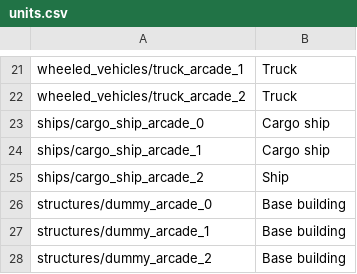
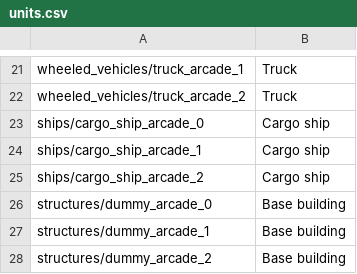
Before and after one commit to bwbw89/WT-Localization, a CSV file: units.csv, drawn as a sheet; only a part is shown, gaps mark what is left out; the diff covers the shown part only.

```diff
--- a/units.csv
+++ b/units.csv
@@ -24,3 +24,3 @@ ships/cargo_ship_arcade_0;Cargo ship
 ships/cargo_ship_arcade_1;Cargo ship
-ships/cargo_ship_arcade_2;Ship
+ships/cargo_ship_arcade_2;Cargo ship
 structures/dummy_arcade_0;Base building
```
Also changed, not shown: 14 edited cells elsewhere in this file.
